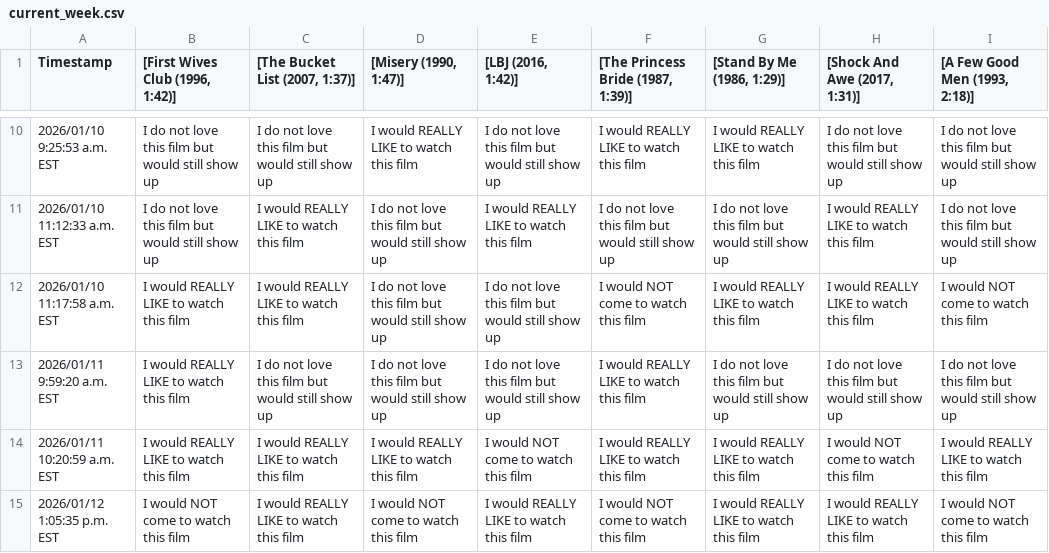
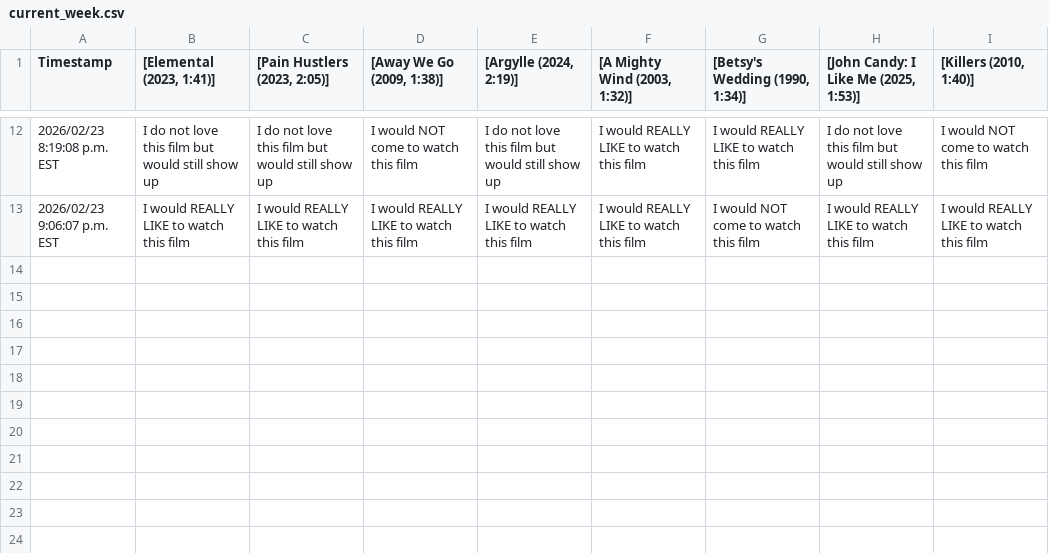
Before and after one commit to JCSzamosi/MovieNight, a CSV file: data/current_week.csv, drawn as a sheet; only a part is shown, gaps mark what is left out; the diff covers the shown part only.

```diff
--- a/data/current_week.csv
+++ b/data/current_week.csv
@@ -1 +1 @@
-"Timestamp"," [First Wives Club (1996, 1:42)]"," [The Bucket List (2007, 1:37)]"," [Misery (1990, 1:47)]"," [LBJ (2016, 1:42)]"," [The Princess Bride (1987, 1:39)]"," [Stand By Me (1986, 1:29)]"," [Shock And Awe (2017, 1:31)]"," [A Few Good Men (1993, 2:18)]"
+"Timestamp"," [Elemental (2023, 1:41)]"," [Pain Hustlers (2023, 2:05)]"," [Away We Go (2009, 1:38)]"," [Argylle (2024, 2:19)]"," [A Mighty Wind (2003, 1:32)]"," [Betsy's Wedding (1990, 1:34)]"," [John Candy: I Like Me (2025, 1:53)]"," [Killers (2010, 1:40)]"
@@ -10,6 +12,2 @@
-"2026/01/10 9:25:53 a.m. EST","I do not love this film but would still show up","I do not love this film but would still show up","I would REALLY LIKE to watch this film","I do not love this film but would still show up","I would REALLY LIKE to watch this film","I would REALLY LIKE to watch this film","I do not love this film but would still show up","I do not love this film but would still show up"
-"2026/01/10 11:12:33 a.m. EST","I do not love this film but would still show up","I would REALLY LIKE to watch this film","I do not love this film but would still show up","I would REALLY LIKE to watch this film","I do not love this film but would still show up","I do not love this film but would still show up","I would REALLY LIKE to watch this film","I do not love this film but would still show up"
-"2026/01/10 11:17:58 a.m. EST","I would REALLY LIKE to watch this film","I would REALLY LIKE to watch this film","I do not love this film but would still show up","I do not love this film but would still show up","I would NOT come to watch this film","I would REALLY LIKE to watch this film","I would REALLY LIKE to watch this film","I would NOT come to watch this film"
-"2026/01/11 9:59:20 a.m. EST","I would REALLY LIKE to watch this film","I do not love this film but would still show up","I do not love this film but would still show up","I do not love this film but would still show up","I would REALLY LIKE to watch this film","I do not love this film but would still show up","I do not love this film but would still show up","I do not love this film but would still show up"
-"2026/01/11 10:20:59 a.m. EST","I would REALLY LIKE to watch this film","I would REALLY LIKE to watch this film","I would REALLY LIKE to watch this film","I would NOT come to watch this film","I would REALLY LIKE to watch this film","I would REALLY LIKE to watch this film","I would NOT come to watch this film","I would REALLY LIKE to watch this film"
-"2026/01/12 1:05:35 p.m. EST","I would NOT come to watch this film","I would REALLY LIKE to watch this film","I would NOT come to watch this film","I would REALLY LIKE to watch this film","I would NOT come to watch this film","I would REALLY LIKE to watch this film","I would REALLY LIKE to watch this film","I would NOT come to watch this film"
+"2026/02/23 8:19:08 p.m. EST","I do not love this film but would still show up","I do not love this film but would still show up","I would NOT come to watch this film","I do not love this film but would still show up","I would REALLY LIKE to watch this film","I would REALLY LIKE to watch this film","I do not love this film but would still show up","I would NOT come to watch this film"
+"2026/02/23 9:06:07 p.m. EST","I would REALLY LIKE to watch this film","I would REALLY LIKE to watch this film","I would REALLY LIKE to watch this film","I would REALLY LIKE to watch this film","I would REALLY LIKE to watch this film","I would NOT come to watch this film","I would REALLY LIKE to watch this film","I would REALLY LIKE to watch this film"
```
Also changed, not shown: 3 added rows, 1 removed row and 31 edited cells elsewhere in this file, data/current_movies.csv.
